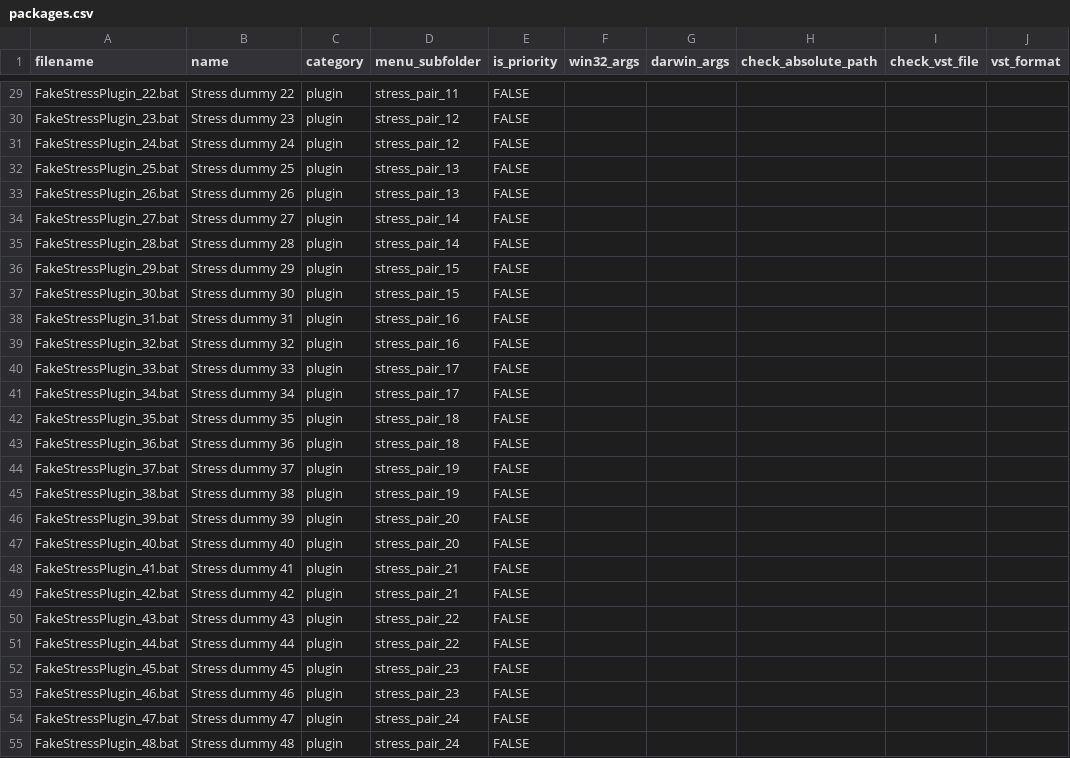
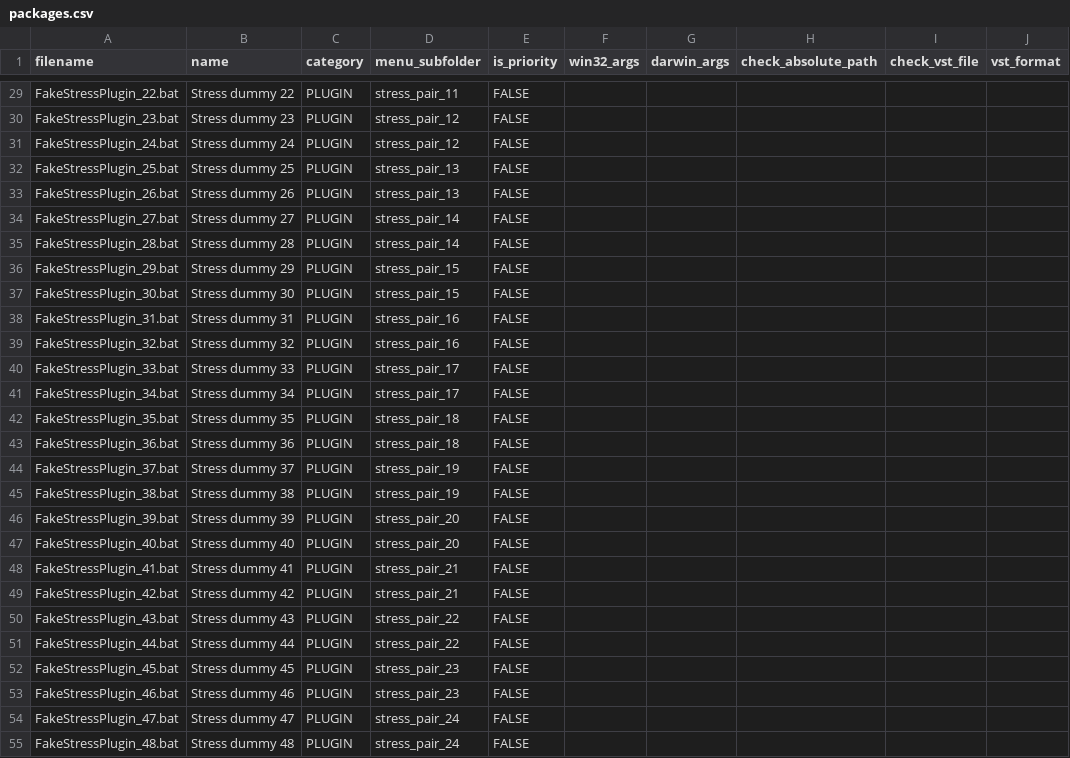
Before and after one commit to signorzhao/Audiobox, a CSV file: AudioDeployTool/packages.csv, drawn as a sheet; only a part is shown, gaps mark what is left out; the diff covers the shown part only; the diff names each change by its address in the sheet, - before the commit and + after, or states it on an @@ line.

```diff
--- a/AudioDeployTool/packages.csv
+++ b/AudioDeployTool/packages.csv
-C29:C55 (category): plugin
+C29:C55 (category): PLUGIN
```
Also changed, not shown: 39 edited cells elsewhere in this file, 1 other file.
